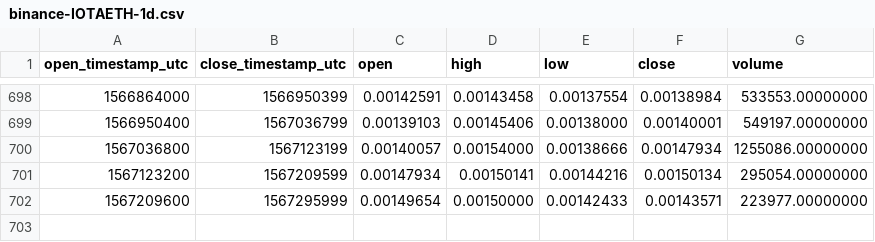
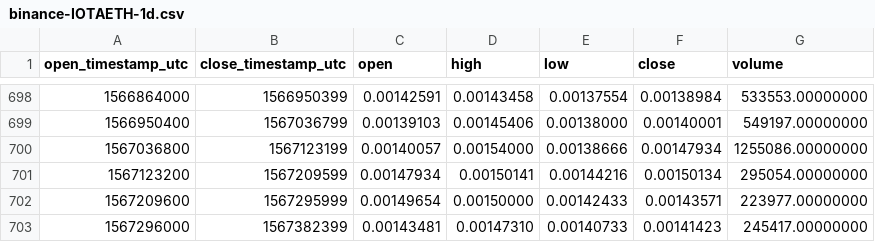
Before and after one commit to cryptobigbro/binance-IOTAETH, a CSV file: binance-IOTAETH-1d.csv, drawn as a sheet; only a part is shown, gaps mark what is left out.

Commit message:
Update OHLCV data.

```diff
--- a/binance-IOTAETH-1d.csv
+++ b/binance-IOTAETH-1d.csv
@@ -702 +702,2 @@ open_timestamp_utc,close_timestamp_utc,open,high,low,close,volume
 1567209600,1567295999,0.00149654,0.00150000,0.00142433,0.00143571,223977.00000000
+1567296000,1567382399,0.00143481,0.00147310,0.00140733,0.00141423,245417.00000000
```
Also changed, not shown: 1 other file.
